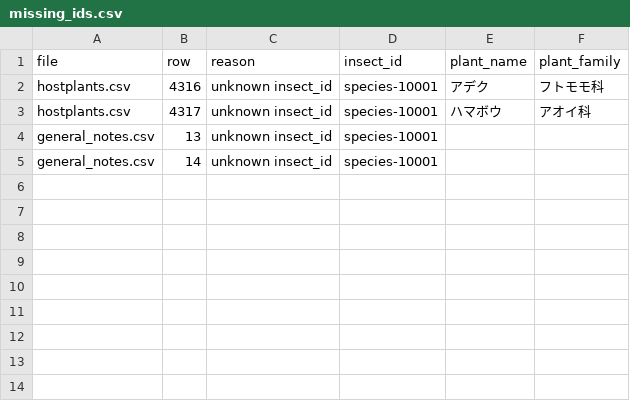
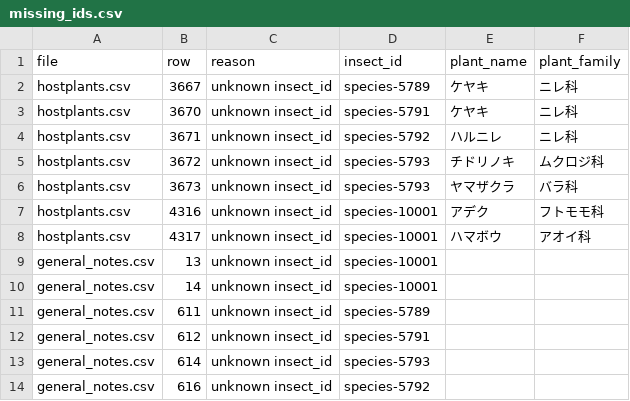
Before and after one commit to orau98/orau98.github.io, a CSV file: reports/missing_ids.csv, drawn as a sheet.

```diff
--- a/reports/missing_ids.csv
+++ b/reports/missing_ids.csv
@@ -1,2 +1,7 @@
 file,row,reason,insect_id,plant_name,plant_family
+hostplants.csv,3667,unknown insect_id,species-5789,ケヤキ,ニレ科
+hostplants.csv,3670,unknown insect_id,species-5791,ケヤキ,ニレ科
+hostplants.csv,3671,unknown insect_id,species-5792,ハルニレ,ニレ科
+hostplants.csv,3672,unknown insect_id,species-5793,チドリノキ,ムクロジ科
+hostplants.csv,3673,unknown insect_id,species-5793,ヤマザクラ,バラ科
 hostplants.csv,4316,unknown insect_id,species-10001,アデク,フトモモ科
@@ -5 +10,5 @@ general_notes.csv,13,unknown insect_id,species-10001,,
 general_notes.csv,14,unknown insect_id,species-10001,,
+general_notes.csv,611,unknown insect_id,species-5789,,
+general_notes.csv,612,unknown insect_id,species-5791,,
+general_notes.csv,614,unknown insect_id,species-5793,,
+general_notes.csv,616,unknown insect_id,species-5792,,
```
Also changed, not shown: 4 other files.
